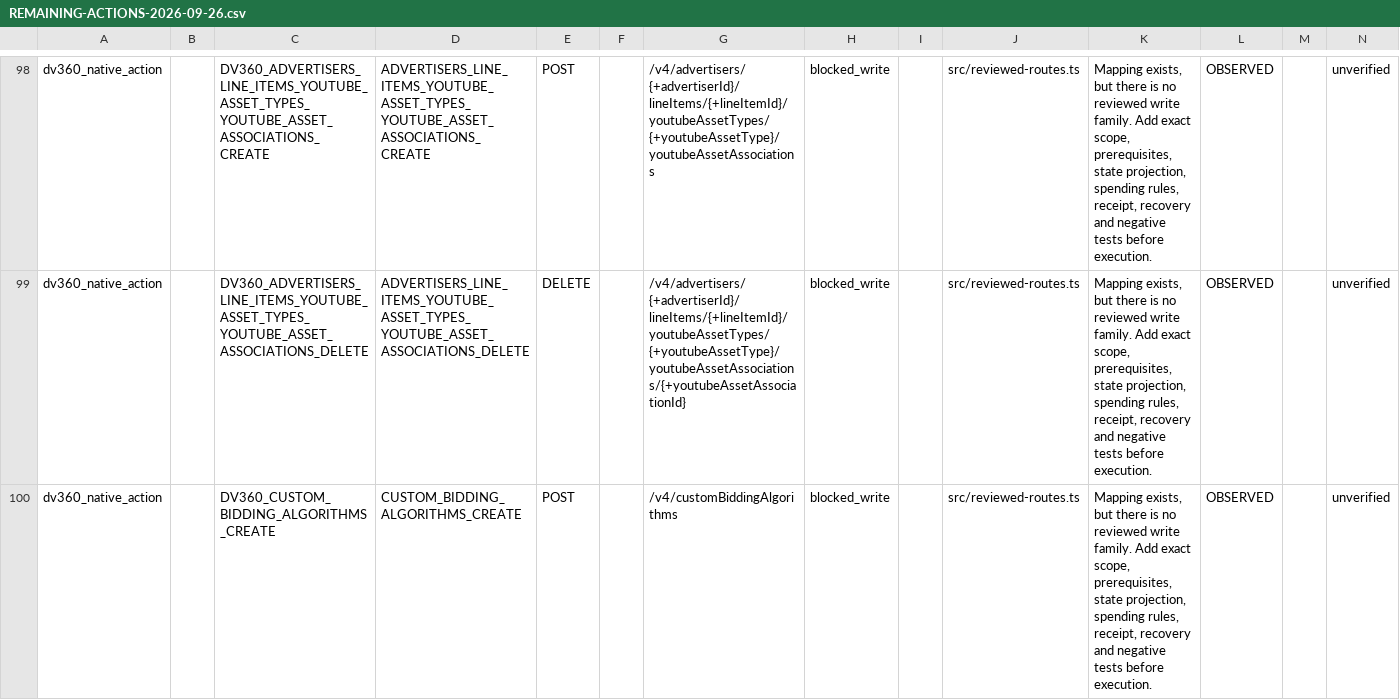
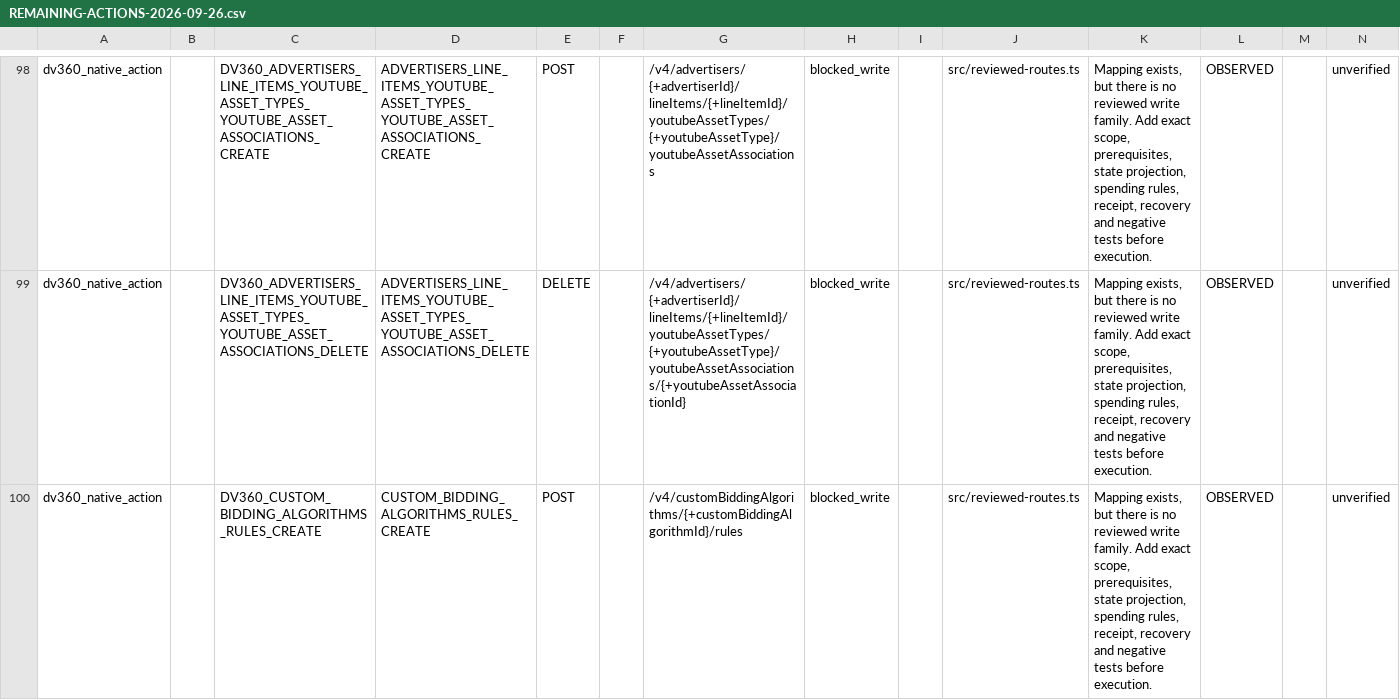
Before and after one commit to magdyezy1/CAMCP, a CSV file: docs/implementation/REMAINING-ACTIONS-2026-09-26.csv, drawn as a sheet; only a part is shown, gaps mark what is left out; the shorter side is filled out with more unchanged rows; the diff covers the shown part only; the diff names each change by its address in the sheet, - before the commit and + after, or states it on an @@ line.

```diff
--- a/docs/implementation/REMAINING-ACTIONS-2026-09-26.csv
+++ b/docs/implementation/REMAINING-ACTIONS-2026-09-26.csv
-row 100: dv360_native_action |  | DV360_CUSTOM_BIDDING_ALGORITHMS_CREATE | CUSTOM_BIDDING_ALGORITHMS_CREATE | POST |  | /v4/customBiddingAlgorithms | blocked_write |  | src/reviewed-routes.ts | Mapping exists, but there is no reviewed write family. Add exact scope, prerequisites, state projection, spending rules, receipt, recovery and negative tests before execution. | OBSERVED |  | unverified
```
Also changed, not shown: 1 removed row elsewhere in this file, 21 other files.
